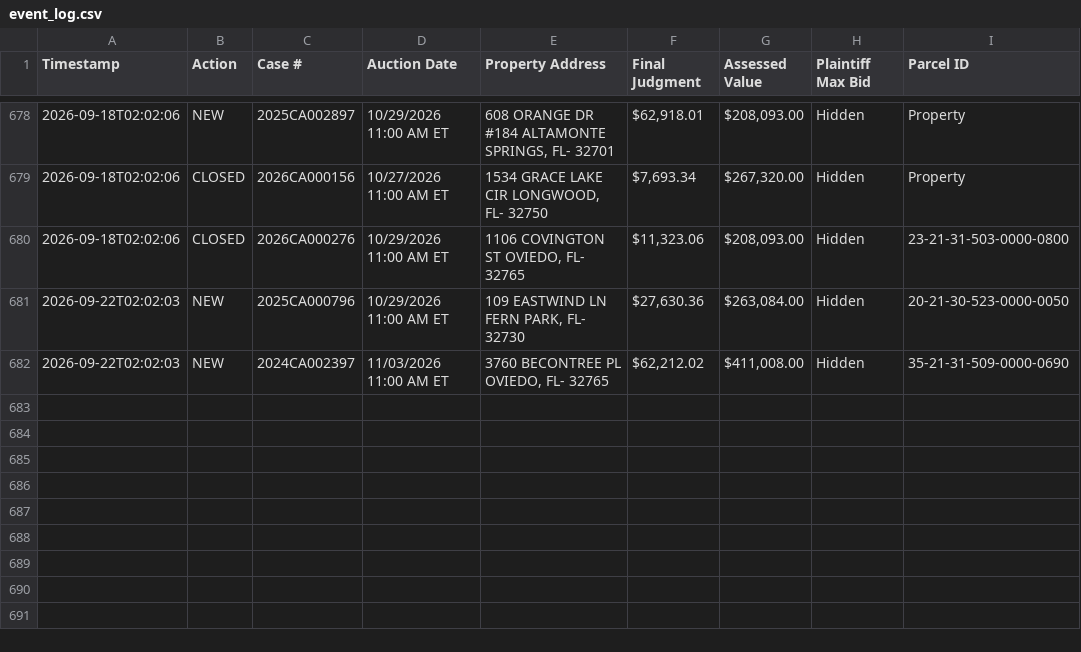
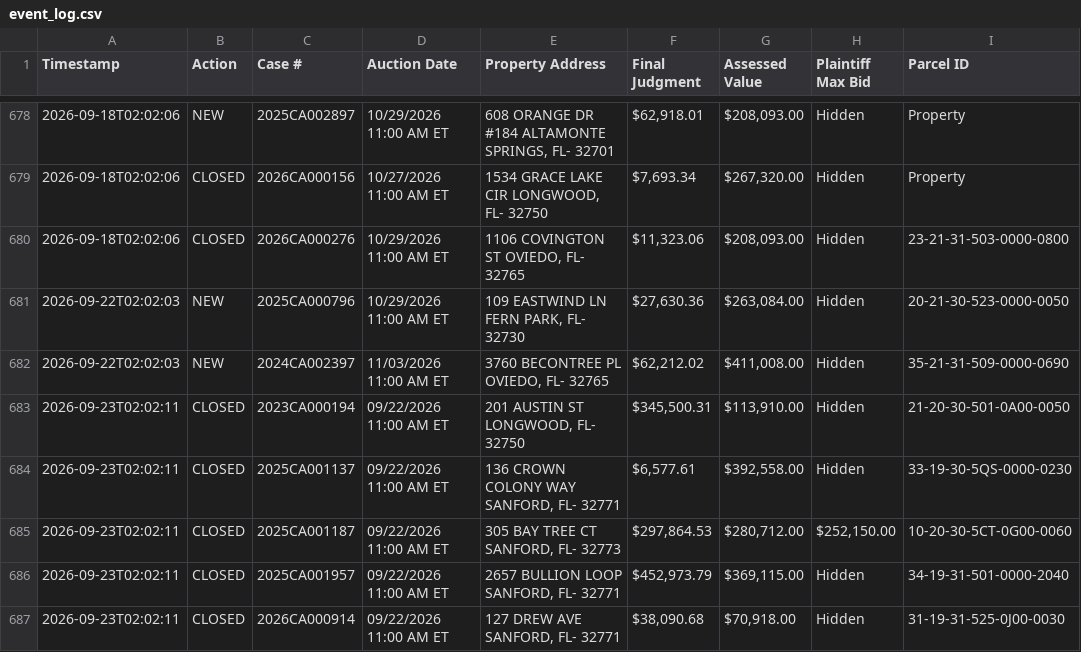
Before and after one commit to figlesias7/realforeclose-seminole, a CSV file: data/event_log.csv, drawn as a sheet; only a part is shown, gaps mark what is left out.

```diff
--- a/data/event_log.csv
+++ b/data/event_log.csv
@@ -682 +682,6 @@ Timestamp,Action,Case #,Auction Date,Property Address,Final Judgment,Assessed Va
 2026-09-22T02:02:03,NEW,2024CA002397,11/03/2026 11:00 AM ET,"3760 BECONTREE PL OVIEDO, FL- 32765","$62,212.02","$411,008.00",Hidden,35-21-31-509-0000-0690
+2026-09-23T02:02:11,CLOSED,2023CA000194,09/22/2026 11:00 AM ET,"201 AUSTIN ST LONGWOOD, FL- 32750","$345,500.31","$113,910.00",Hidden,21-20-30-501-0A00-0050
+2026-09-23T02:02:11,CLOSED,2025CA001137,09/22/2026 11:00 AM ET,"136 CROWN COLONY WAY SANFORD, FL- 32771","$6,577.61","$392,558.00",Hidden,33-19-30-5QS-0000-0230
+2026-09-23T02:02:11,CLOSED,2025CA001187,09/22/2026 11:00 AM ET,"305 BAY TREE CT SANFORD, FL- 32773","$297,864.53","$280,712.00","$252,150.00",10-20-30-5CT-0G00-0060
+2026-09-23T02:02:11,CLOSED,2025CA001957,09/22/2026 11:00 AM ET,"2657 BULLION LOOP SANFORD, FL- 32771","$452,973.79","$369,115.00",Hidden,34-19-31-501-0000-2040
+2026-09-23T02:02:11,CLOSED,2026CA000914,09/22/2026 11:00 AM ET,"127 DREW AVE SANFORD, FL- 32771","$38,090.68","$70,918.00",Hidden,31-19-31-525-0J00-0030
```
Also changed, not shown: 3 other files.
